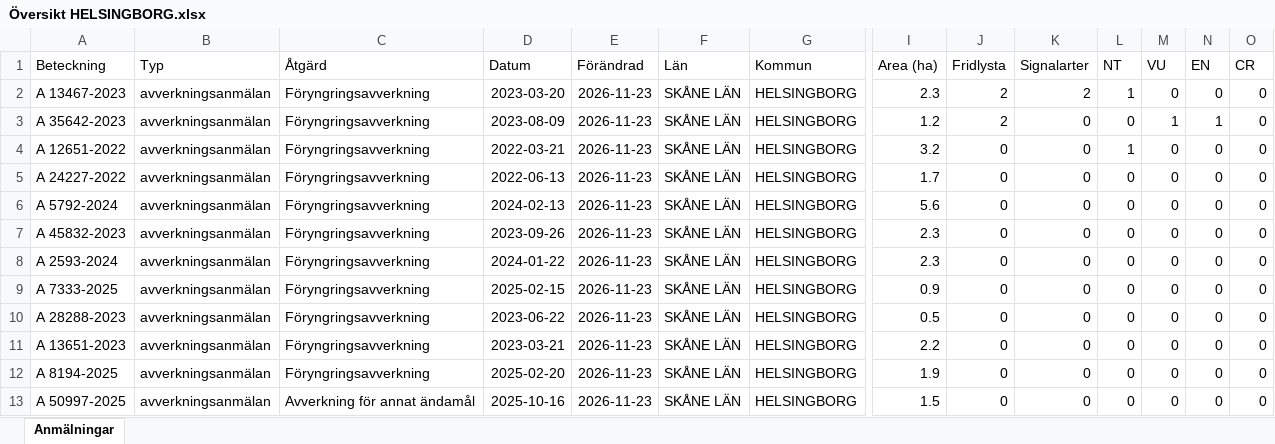
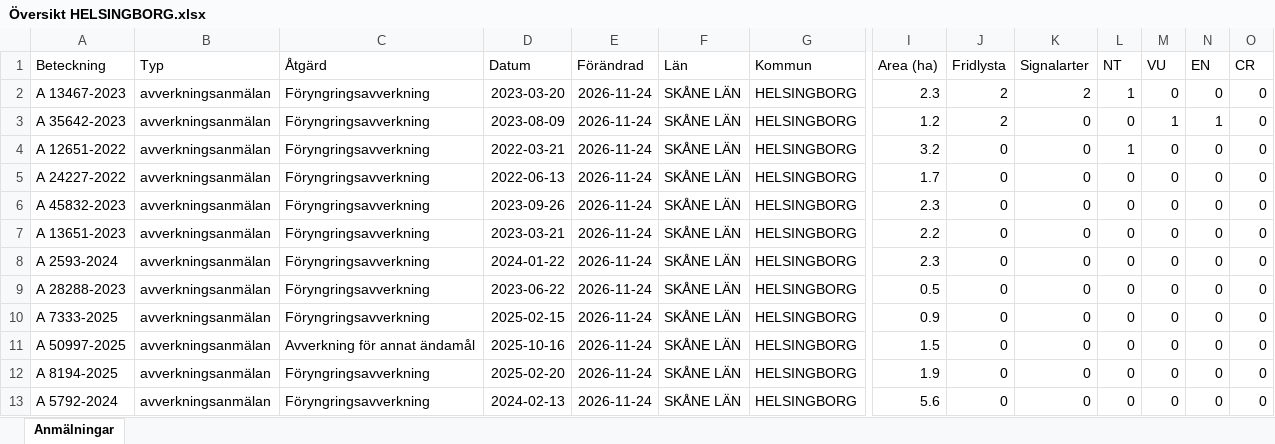
Before and after one commit to klasma/Logging_1283, an Excel workbook: Översikt HELSINGBORG.xlsx, sheet Anmälningar, drawn as a sheet; only a part is shown, gaps mark what is left out; values as stored, in another font and other column widths than the file's, no borders; removed rows and columns are numbered as before the commit, all else as after; rows hold the shown columns only; the diff names each change by its address in the sheet, - before the commit and + after, or states it on an @@ line.

```diff
--- a/Översikt HELSINGBORG.xlsx (sheet Anmälningar)
+++ b/Översikt HELSINGBORG.xlsx (sheet Anmälningar)
-E2:E5 (Förändrad): 2026-11-23
+E2:E5 (Förändrad): 2026-11-24
-row 6: A 5792-2024 | avverkningsanmälan | Föryngringsavverkning | 2024-02-13 | 2026-11-23 | SKÅNE LÄN | HELSINGBORG | 5.6 | 0 | 0 | 0 | 0 | 0 | 0
-E6 (Förändrad): 2026-11-23
+E6 (Förändrad): 2026-11-24
+row 7: A 13651-2023 | avverkningsanmälan | Föryngringsavverkning | 2023-03-21 | 2026-11-24 | SKÅNE LÄN | HELSINGBORG | 2.2 | 0 | 0 | 0 | 0 | 0 | 0
-E8 (Förändrad): 2026-11-23
+E8 (Förändrad): 2026-11-24
-row 9: A 7333-2025 | avverkningsanmälan | Föryngringsavverkning | 2025-02-15 | 2026-11-23 | SKÅNE LÄN | HELSINGBORG | 0.9 | 0 | 0 | 0 | 0 | 0 | 0
-E9:E10 (Förändrad): 2026-11-23
+E9:E10 (Förändrad): 2026-11-24
-A10 (Beteckning): A 13651-2023
+A10 (Beteckning): A 7333-2025
-D10 (Datum): 2023-03-21
+D10 (Datum): 2025-02-15
-I10 (Area (ha)): 2.2
+I10 (Area (ha)): 0.9
+row 11: A 50997-2025 | avverkningsanmälan | Avverkning för annat ändamål | 2025-10-16 | 2026-11-24 | SKÅNE LÄN | HELSINGBORG | 1.5 | 0 | 0 | 0 | 0 | 0 | 0
-E12:E13 (Förändrad): 2026-11-23
+E12:E13 (Förändrad): 2026-11-24
-A13 (Beteckning): A 50997-2025
+A13 (Beteckning): A 5792-2024
-C13 (Åtgärd): Avverkning för annat ändamål
+C13 (Åtgärd): Föryngringsavverkning
-D13 (Datum): 2025-10-16
+D13 (Datum): 2024-02-13
-I13 (Area (ha)): 1.5
+I13 (Area (ha)): 5.6
```
Also changed, not shown: artfynd/A 12651-2022 artfynd.xlsx, artfynd/A 13467-2023 artfynd.xlsx, 15 other files.
